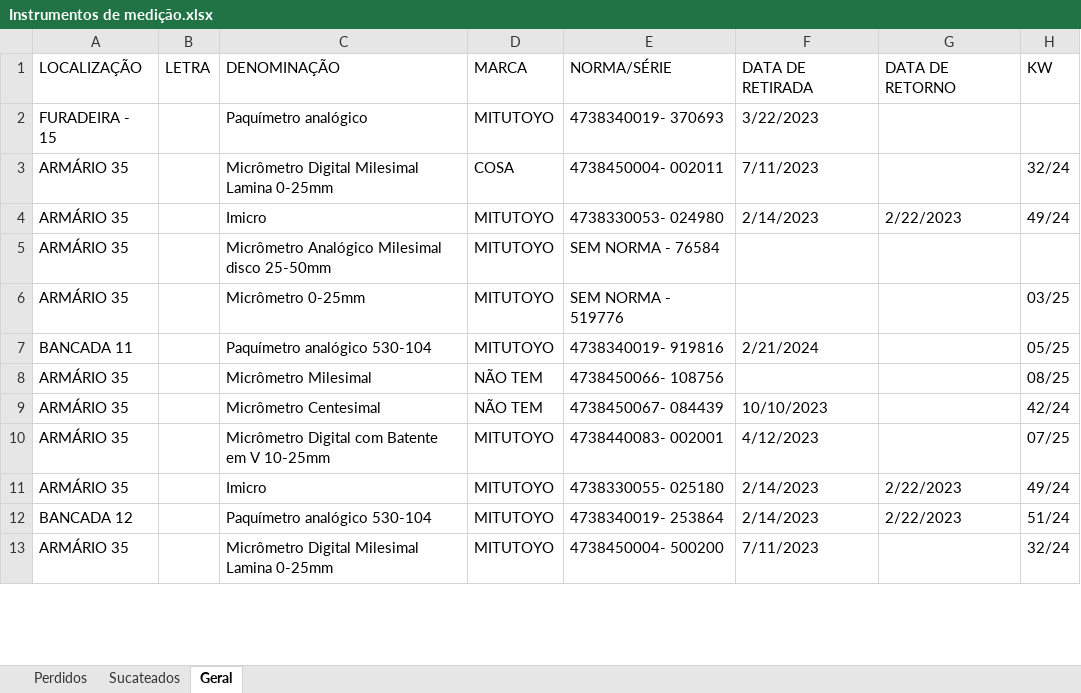
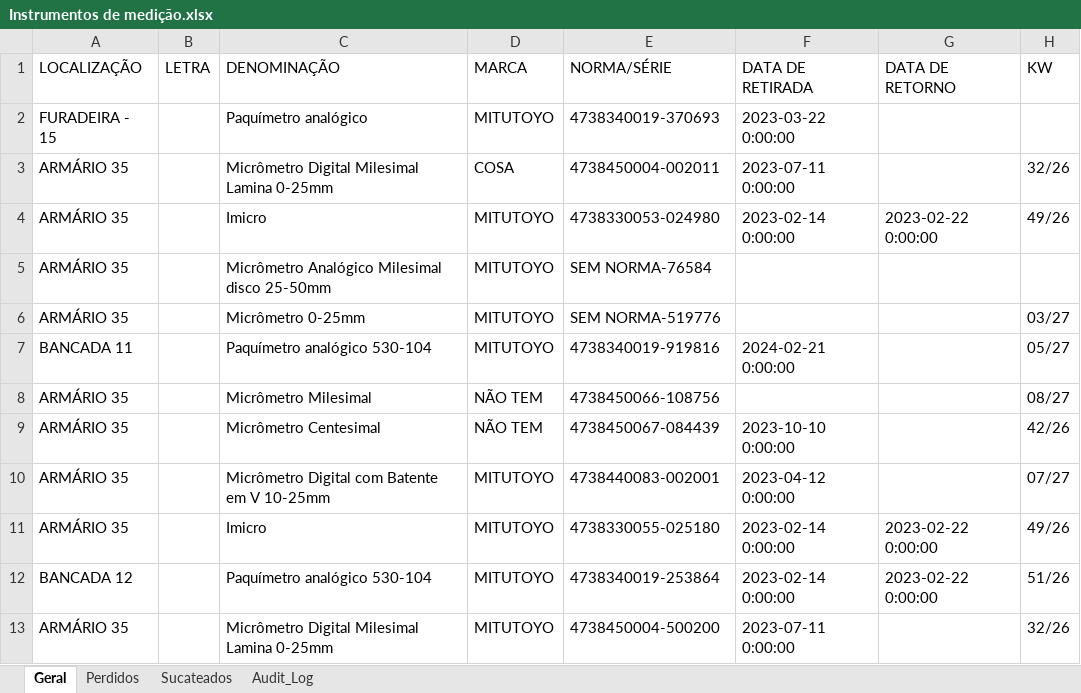
Before and after one commit to cunhanina/IdM, an Excel workbook: Instrumentos de medição.xlsx, sheet Geral, drawn as a sheet; only a part is shown; values as stored, in another font and other column widths than the file's, no cell formats; table styles not drawn; the diff covers the shown part only; the diff names each change by its address in the sheet, - before the commit and + after, or states it on an @@ line.

```diff
--- a/Instrumentos de medição.xlsx (sheet Geral)
+++ b/Instrumentos de medição.xlsx (sheet Geral)
+sheet tab: Audit_Log
@@ sheet tab order changed: Geral | Perdidos | Sucateados | Audit_Log @@
-E2 (NORMA/SÉRIE): 4738340019- 370693
+E2 (NORMA/SÉRIE): 4738340019-370693
-F2 (DATA DE RETIRADA): 3/22/2023
+F2 (DATA DE RETIRADA): 2023-03-22 0:00:00
-E3 (NORMA/SÉRIE): 4738450004- 002011
+E3 (NORMA/SÉRIE): 4738450004-002011
-F3 (DATA DE RETIRADA): 7/11/2023
+F3 (DATA DE RETIRADA): 2023-07-11 0:00:00
-H3 (KW): 32/24
+H3 (KW): 32/26
-E4 (NORMA/SÉRIE): 4738330053- 024980
+E4 (NORMA/SÉRIE): 4738330053-024980
-F4 (DATA DE RETIRADA): 2/14/2023
+F4 (DATA DE RETIRADA): 2023-02-14 0:00:00
-G4 (DATA DE RETORNO): 2/22/2023
+G4 (DATA DE RETORNO): 2023-02-22 0:00:00
-H4 (KW): 49/24
+H4 (KW): 49/26
-E5 (NORMA/SÉRIE): SEM NORMA - 76584
+E5 (NORMA/SÉRIE): SEM NORMA-76584
-E6 (NORMA/SÉRIE): SEM NORMA - 519776
+E6 (NORMA/SÉRIE): SEM NORMA-519776
-H6 (KW): 03/25
+H6 (KW): 03/27
-E7 (NORMA/SÉRIE): 4738340019- 919816
+E7 (NORMA/SÉRIE): 4738340019-919816
-F7 (DATA DE RETIRADA): 2/21/2024
+F7 (DATA DE RETIRADA): 2024-02-21 0:00:00
-H7 (KW): 05/25
+H7 (KW): 05/27
-E8 (NORMA/SÉRIE): 4738450066- 108756
+E8 (NORMA/SÉRIE): 4738450066-108756
-H8 (KW): 08/25
+H8 (KW): 08/27
-E9 (NORMA/SÉRIE): 4738450067- 084439
+E9 (NORMA/SÉRIE): 4738450067-084439
-F9 (DATA DE RETIRADA): 10/10/2023
+F9 (DATA DE RETIRADA): 2023-10-10 0:00:00
-H9 (KW): 42/24
+H9 (KW): 42/26
-E10 (NORMA/SÉRIE): 4738440083- 002001
+E10 (NORMA/SÉRIE): 4738440083-002001
-F10 (DATA DE RETIRADA): 4/12/2023
+F10 (DATA DE RETIRADA): 2023-04-12 0:00:00
-H10 (KW): 07/25
+H10 (KW): 07/27
-E11 (NORMA/SÉRIE): 4738330055- 025180
+E11 (NORMA/SÉRIE): 4738330055-025180
-F11:F12 (DATA DE RETIRADA): 2/14/2023
+F11:F12 (DATA DE RETIRADA): 2023-02-14 0:00:00
-G11:G12 (DATA DE RETORNO): 2/22/2023
+G11:G12 (DATA DE RETORNO): 2023-02-22 0:00:00
-H11 (KW): 49/24
+H11 (KW): 49/26
-E12 (NORMA/SÉRIE): 4738340019- 253864
+E12 (NORMA/SÉRIE): 4738340019-253864
-H12 (KW): 51/24
+H12 (KW): 51/26
-E13 (NORMA/SÉRIE): 4738450004- 500200
+E13 (NORMA/SÉRIE): 4738450004-500200
-F13 (DATA DE RETIRADA): 7/11/2023
+F13 (DATA DE RETIRADA): 2023-07-11 0:00:00
-H13 (KW): 32/24
+H13 (KW): 32/26
```
Also changed, not shown: 573 edited cells elsewhere in this sheet, sheet Perdidos, sheet Sucateados, cell formats, 17 other files.
